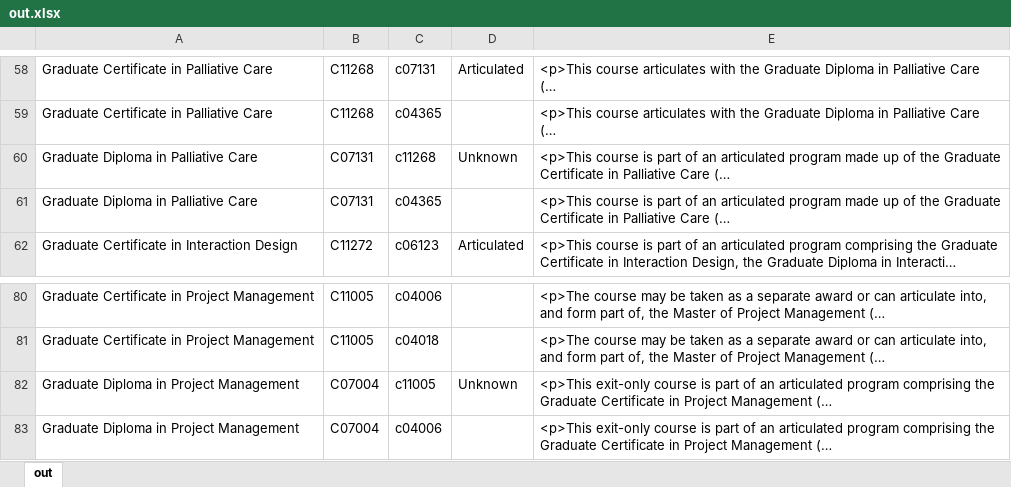
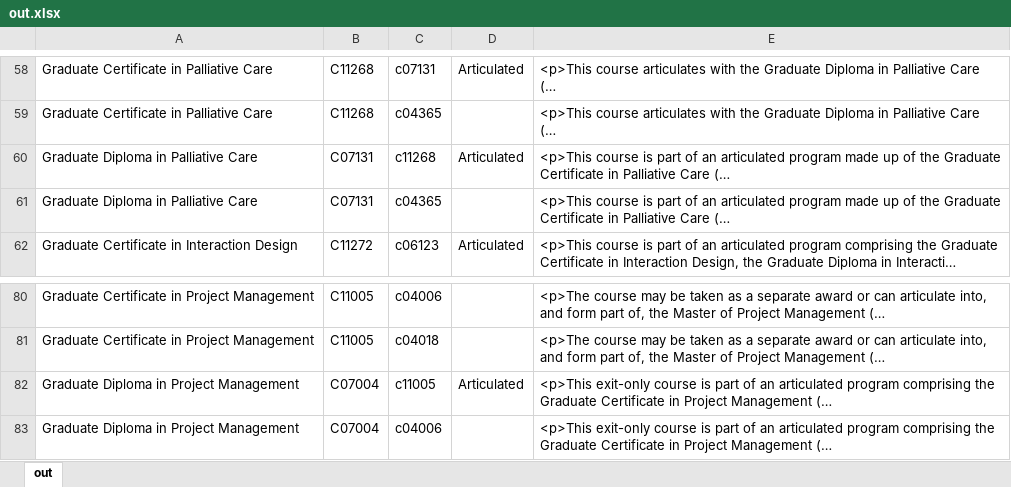
Before and after one commit to WichaelMu/testbench, an Excel workbook: excel/assoc/out.xlsx, sheet out, drawn as a sheet; only a part is shown, gaps mark what is left out; long unchanged cells end in …; values as stored, in another font and other column widths than the file's, no borders; the diff names each change by its address in the sheet, - before the commit and + after, or states it on an @@ line.

```diff
--- a/excel/assoc/out.xlsx (sheet out)
+++ b/excel/assoc/out.xlsx (sheet out)
-D60: Unknown
+D60: Articulated
-D82: Unknown
+D82: Articulated
```
Also changed, not shown: 2 other files.
